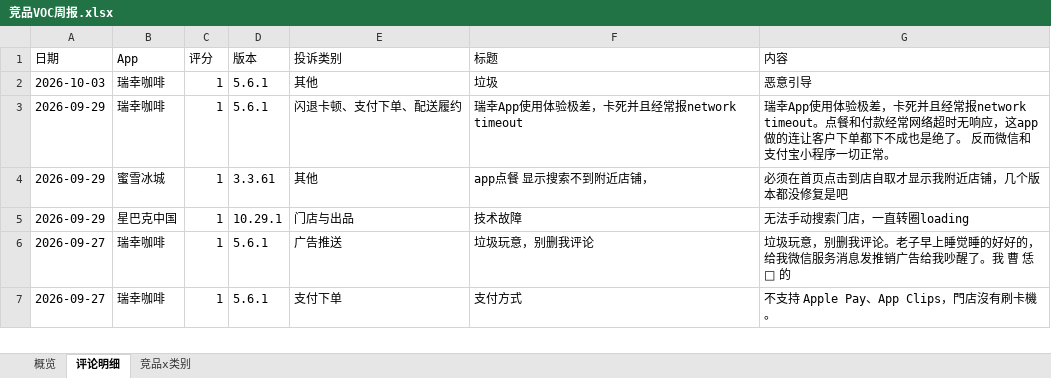
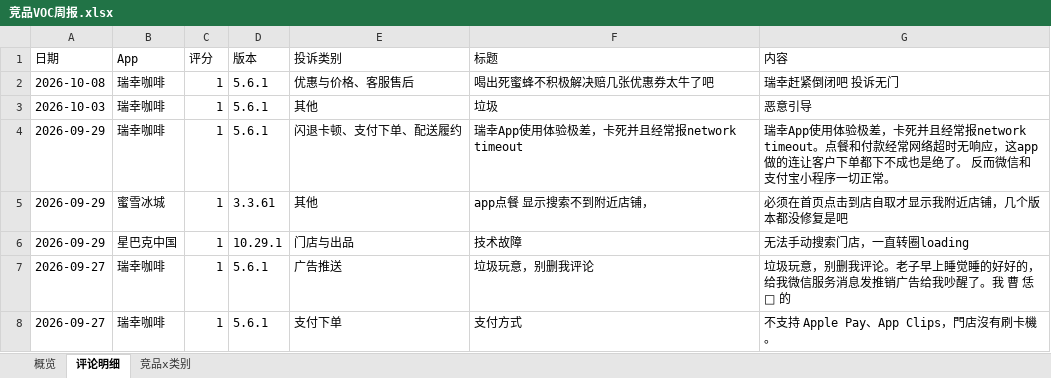
Before and after one commit to EGG-ZERO/appstore-voc-radar, an Excel workbook: reports/竞品VOC周报.xlsx, sheet 评论明细, drawn as a sheet; only a part is shown; values as stored, in another font and other column widths than the file's, no cell formats; the diff names each change by its address in the sheet, - before the commit and + after, or states it on an @@ line.

```diff
--- a/reports/竞品VOC周报.xlsx (sheet 评论明细)
+++ b/reports/竞品VOC周报.xlsx (sheet 评论明细)
+row 2: 2026-10-08 | 瑞幸咖啡 | 1 | 5.6.1 | 优惠与价格、客服售后 | 喝出死蜜蜂不积极解决赔几张优惠券太牛了吧 | 瑞幸赶紧倒闭吧 投诉无门
```
Also changed, not shown: sheet 概览, sheet 竞品x类别, cell formats, 4 other files.
